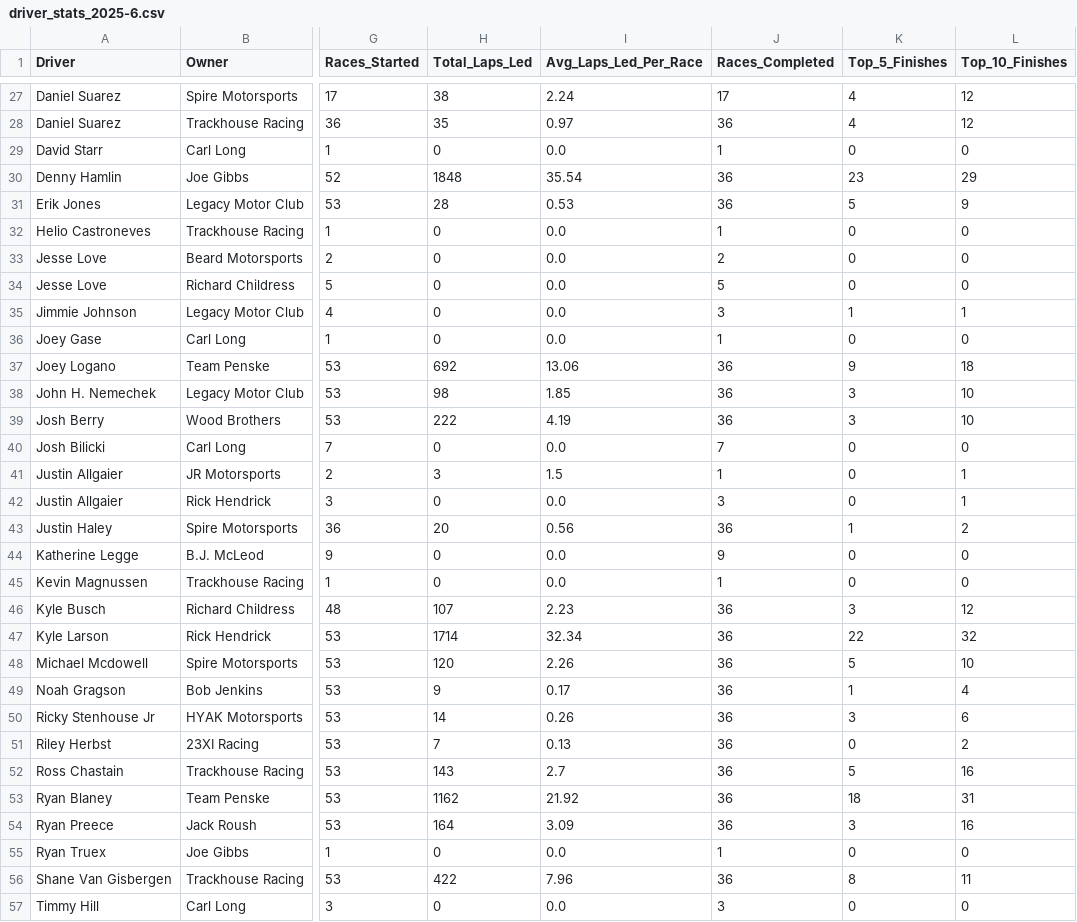
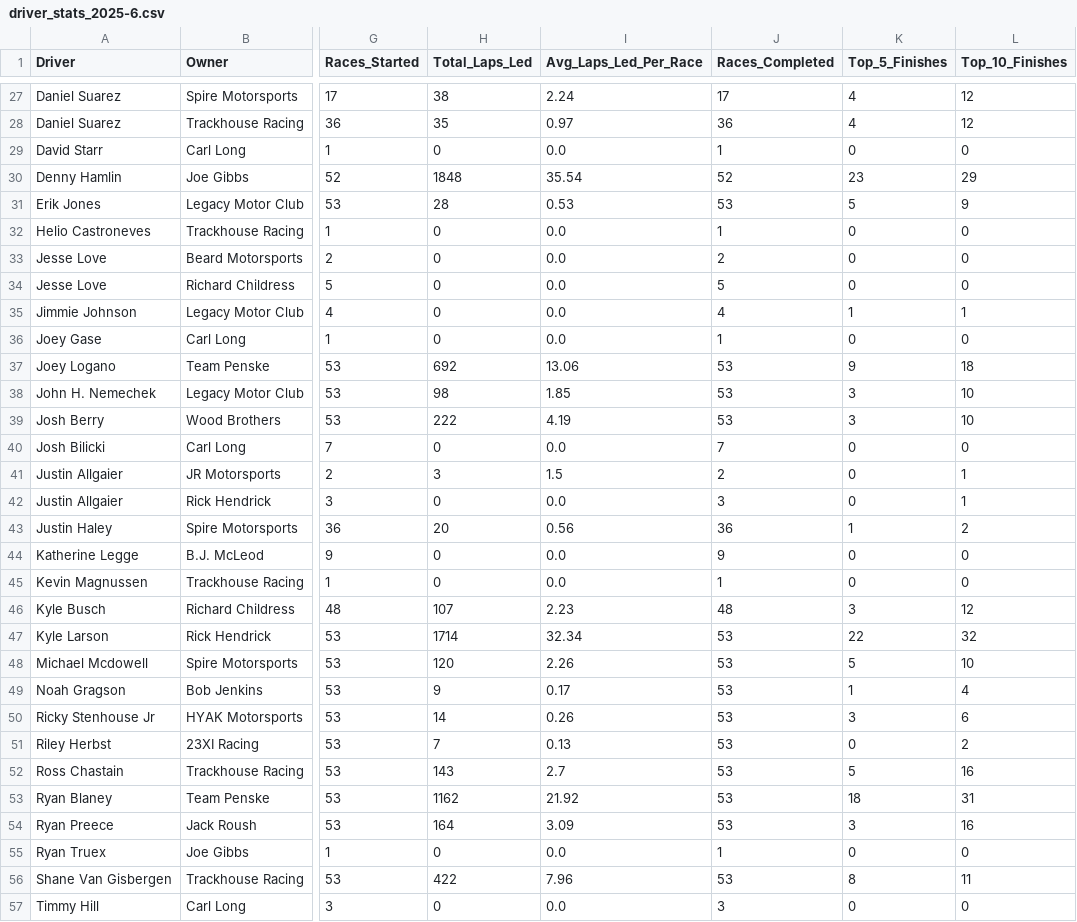
Before and after one commit to lloyd-todaro/NASCAR-Externship, a CSV file: code/data/processed/driver_stats_2025-6.csv, drawn as a sheet; only a part is shown, gaps mark what is left out; the diff covers the shown part only; the diff names each change by its address in the sheet, - before the commit and + after, or states it on an @@ line.

```diff
--- a/code/data/processed/driver_stats_2025-6.csv
+++ b/code/data/processed/driver_stats_2025-6.csv
-J30 (Races_Completed): 36
+J30 (Races_Completed): 52
-J31 (Races_Completed): 36
+J31 (Races_Completed): 53
-J35 (Races_Completed): 3
+J35 (Races_Completed): 4
-J37:J39 (Races_Completed): 36
+J37:J39 (Races_Completed): 53
-J41 (Races_Completed): 1
+J41 (Races_Completed): 2
-J46 (Races_Completed): 36
+J46 (Races_Completed): 48
-J47:J54 (Races_Completed): 36
+J47:J54 (Races_Completed): 53
-J56 (Races_Completed): 36
+J56 (Races_Completed): 53
```
Also changed, not shown: 23 edited cells elsewhere in this file, code/data/processed/race_results_2025-6_clean.csv, 2 other files.
